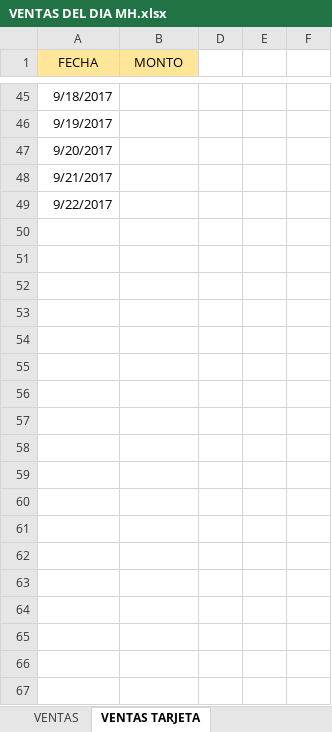
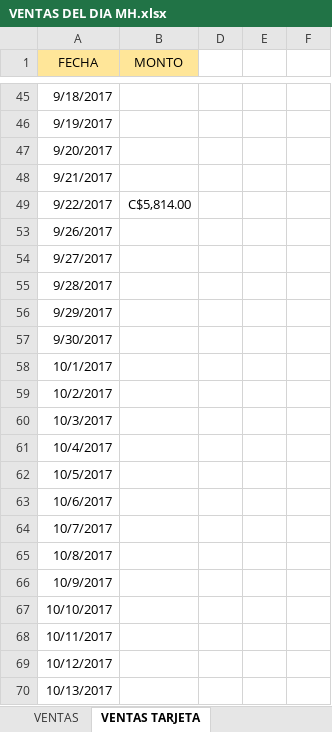
Before and after one commit to ajsilesleiva/MH, an Excel workbook: VENTAS DEL DIA MH.xlsx, sheet VENTAS TARJETA, drawn as a sheet; only a part is shown, gaps mark what is left out; values as stored, in another font and other column widths than the file's, no borders; the diff covers the shown part only; the diff names each change by its address in the sheet, - before the commit and + after, or states it on an @@ line.

```diff
--- a/VENTAS DEL DIA MH.xlsx (sheet VENTAS TARJETA)
+++ b/VENTAS DEL DIA MH.xlsx (sheet VENTAS TARJETA)
-B49 (MONTO): (empty)
+B49 (MONTO): C$5,814.00
+row 53: 9/26/2017
+row 54: 9/27/2017
+row 55: 9/28/2017
+row 56: 9/29/2017
+row 57: 9/30/2017
+row 58: 10/1/2017
+row 59: 10/2/2017
+row 60: 10/3/2017
+row 61: 10/4/2017
+row 62: 10/5/2017
+row 63: 10/6/2017
+row 64: 10/7/2017
+row 65: 10/8/2017
+row 66: 10/9/2017
+row 67: 10/10/2017
+row 68: 10/11/2017
+row 69: 10/12/2017
+row 70: 10/13/2017
```
Also changed, not shown: 198 added rows, 2 hidden or unhidden rows and 3 edited cells elsewhere in this sheet, sheet VENTAS, sheet ARTICULOS BUSCADOS, hidden cells, Entradas y Salidas.xlsx, 3 other files.
